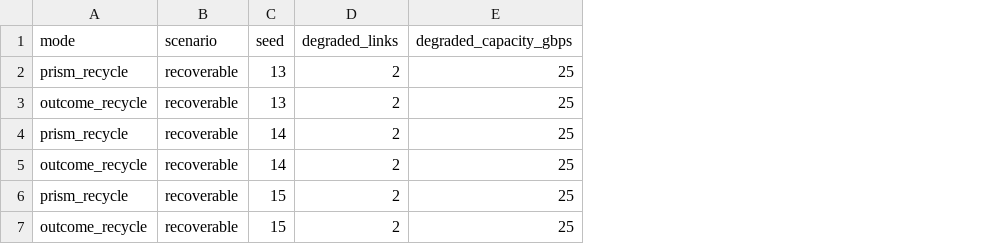
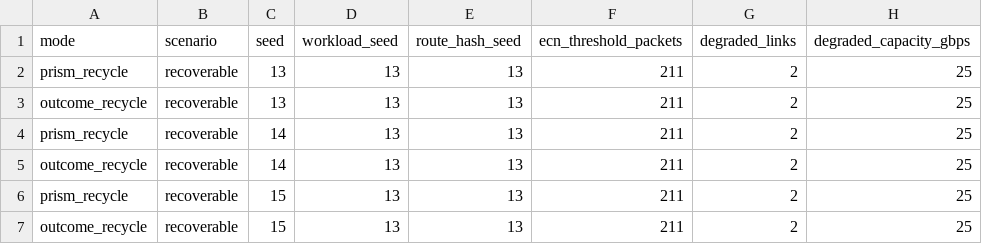
Before and after one commit to LeoLongmay/HTSIM, a CSV file: htsim/sim/datacenter/add_motivation/expM3_residual_spread_coordination/configs/outcome_recycle.csv, drawn as a sheet; the diff names each change by its address in the sheet, - before the commit and + after, or states it on an @@ line.

Commit message:
feat: extend PRISM motivation reproducibility

```diff
--- a/htsim/sim/datacenter/add_motivation/expM3_residual_spread_coordination/configs/outcome_recycle.csv
+++ b/htsim/sim/datacenter/add_motivation/expM3_residual_spread_coordination/configs/outcome_recycle.csv
+column D (workload_seed), rows 2-7: all 13
+column E (route_hash_seed), rows 2-7: all 13
+column F (ecn_threshold_packets), rows 2-7: all 211
```
Also changed, not shown: 34 other files.
